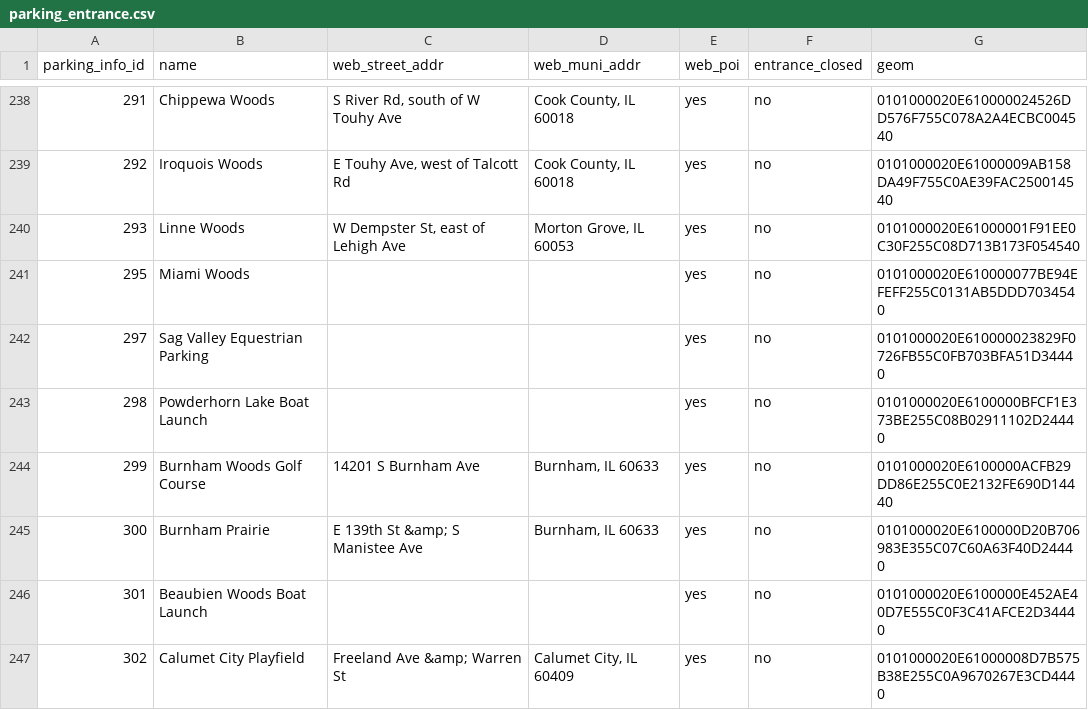
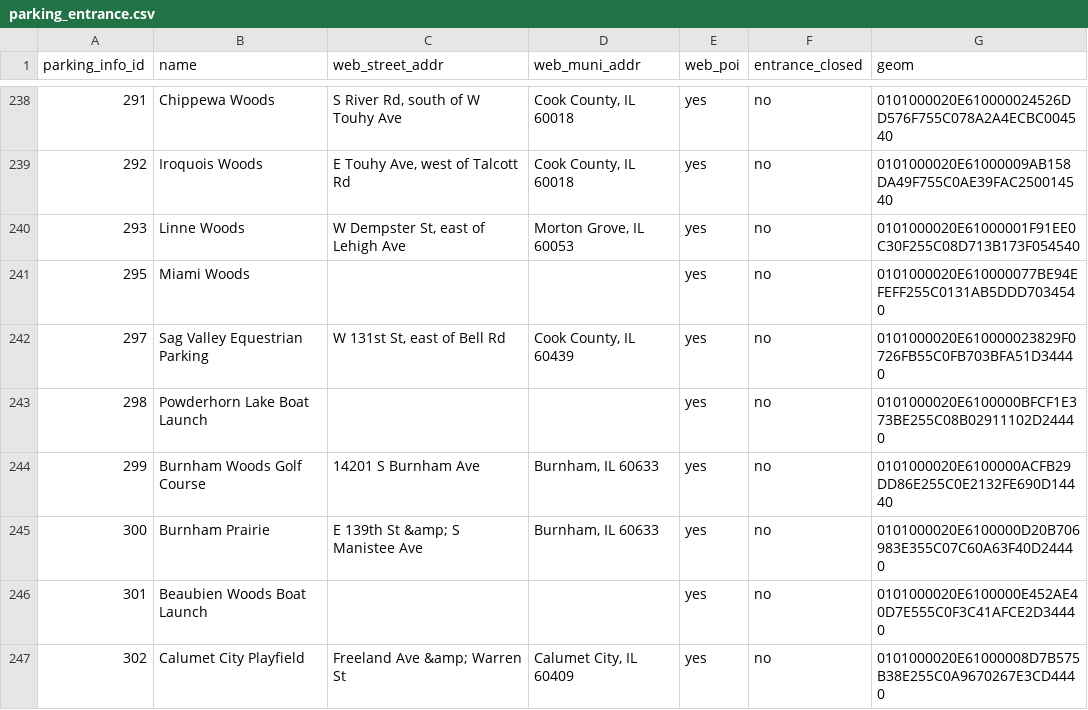
Before and after one commit to fpdcc/webmap_data_updates, a CSV file: map data/parking_entrance.csv, drawn as a sheet; only a part is shown, gaps mark what is left out.

```diff
--- a/map data/parking_entrance.csv
+++ b/map data/parking_entrance.csv
@@ -241,3 +241,3 @@ parking_info_id,name,web_street_addr,web_muni_addr,web_poi,entrance_closed,geom
 295,Miami Woods,,,yes,no,0101000020E610000077BE94EFEFF255C0131AB5DDD7034540
-297,Sag Valley Equestrian Parking,,,yes,no,0101000020E610000023829F0726FB55C0FB703BFA51D34440
+297,Sag Valley Equestrian Parking,"W 131st St, east of Bell Rd","Cook County, IL 60439",yes,no,0101000020E610000023829F0726FB55C0FB703BFA51D34440
 298,Powderhorn Lake Boat Launch,,,yes,no,0101000020E6100000BFCF1E373BE255C08B02911102D24440
```
Also changed, not shown: map data/picnicgroves.csv, map data/poi_desc.csv, 7 other files.
